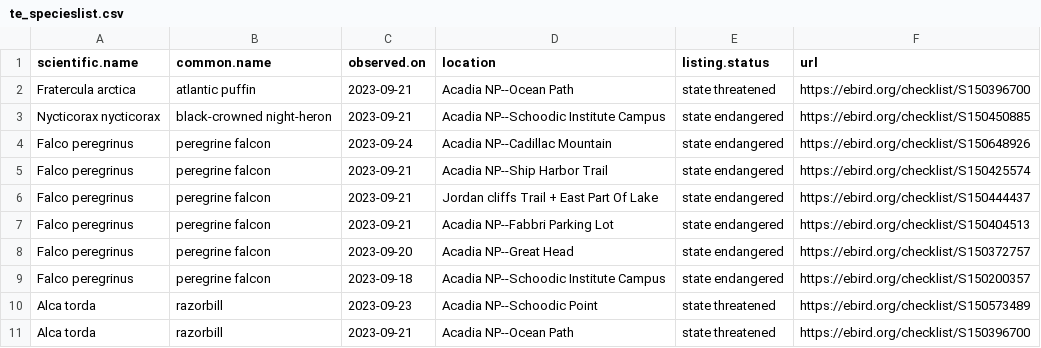
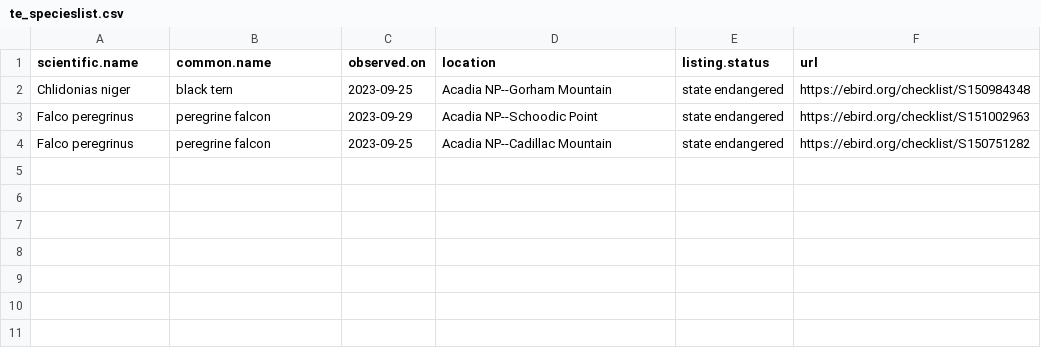
Before and after one commit to Kylelima21/npf_cb_project, a CSV file: email_alerts/outputs/te_specieslist.csv, drawn as a sheet.

```diff
--- a/email_alerts/outputs/te_specieslist.csv
+++ b/email_alerts/outputs/te_specieslist.csv
@@ -1,11 +1,4 @@
 "scientific.name","common.name","observed.on","location","listing.status","url"
-"Fratercula arctica","atlantic puffin",2023-09-21,"Acadia NP--Ocean Path","state threatened","https://ebird.org/checklist/S150396700"
-"Nycticorax nycticorax","black-crowned night-heron",2023-09-21,"Acadia NP--Schoodic Institute Campus","state endangered","https://ebird.org/checklist/S150450885"
-"Falco peregrinus","peregrine falcon",2023-09-24,"Acadia NP--Cadillac Mountain","state endangered","https://ebird.org/checklist/S150648926"
-"Falco peregrinus","peregrine falcon",2023-09-21,"Acadia NP--Ship Harbor Trail","state endangered","https://ebird.org/checklist/S150425574"
-"Falco peregrinus","peregrine falcon",2023-09-21,"Jordan cliffs Trail + East Part Of Lake","state endangered","https://ebird.org/checklist/S150444437"
-"Falco peregrinus","peregrine falcon",2023-09-21,"Acadia NP--Fabbri Parking Lot","state endangered","https://ebird.org/checklist/S150404513"
-"Falco peregrinus","peregrine falcon",2023-09-20,"Acadia NP--Great Head","state endangered","https://ebird.org/checklist/S150372757"
-"Falco peregrinus","peregrine falcon",2023-09-18,"Acadia NP--Schoodic Institute Campus","state endangered","https://ebird.org/checklist/S150200357"
-"Alca torda","razorbill",2023-09-23,"Acadia NP--Schoodic Point","state threatened","https://ebird.org/checklist/S150573489"
-"Alca torda","razorbill",2023-09-21,"Acadia NP--Ocean Path","state threatened","https://ebird.org/checklist/S150396700"
+"Chlidonias niger","black tern",2023-09-25,"Acadia NP--Gorham Mountain","state endangered","https://ebird.org/checklist/S150984348"
+"Falco peregrinus","peregrine falcon",2023-09-29,"Acadia NP--Schoodic Point","state endangered","https://ebird.org/checklist/S151002963"
+"Falco peregrinus","peregrine falcon",2023-09-25,"Acadia NP--Cadillac Mountain","state endangered","https://ebird.org/checklist/S150751282"
```
Also changed, not shown: email_alerts/outputs/invasive_pestslist.csv, email_alerts/outputs/rare_specieslist.csv, 1 other file.
